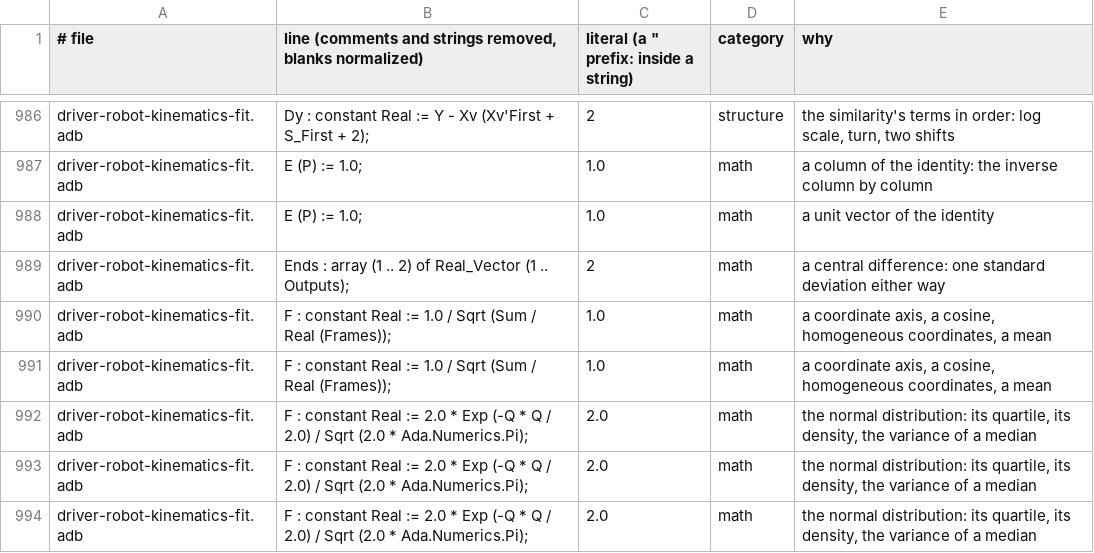
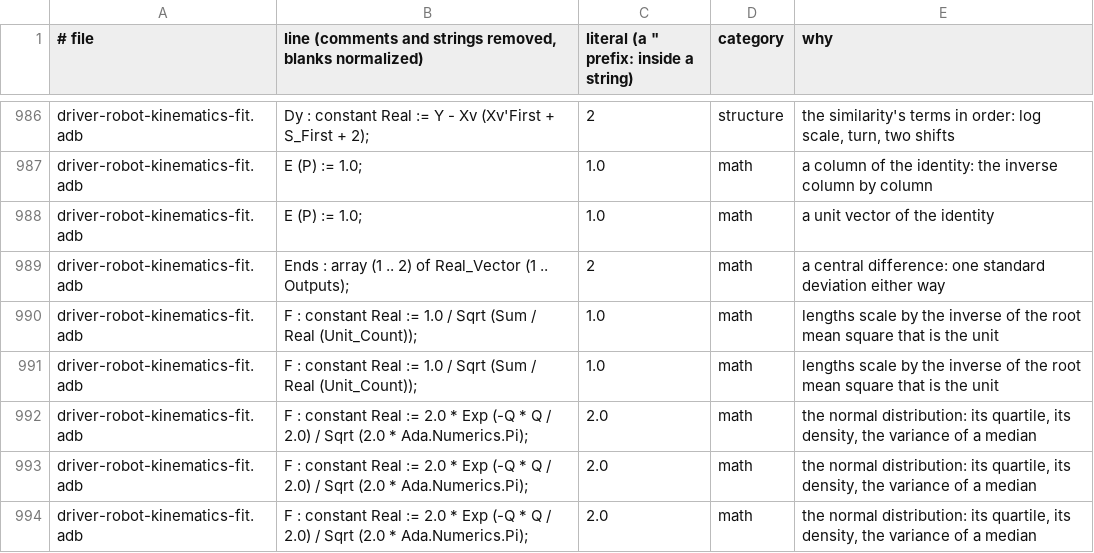
Before and after one commit to phi-monster/body-driver, a TSV file: driver/numbers.tsv, drawn as a sheet; only a part is shown, gaps mark what is left out.

```diff
--- a/driver/numbers.tsv
+++ b/driver/numbers.tsv
@@ -989,4 +989,4 @@ driver-robot-kinematics-fit.adb	E (P) := 1.0;	1.0	math	a unit vector of the iden
 driver-robot-kinematics-fit.adb	Ends : array (1 .. 2) of Real_Vector (1 .. Outputs);	2	math	a central difference: one standard deviation either way
-driver-robot-kinematics-fit.adb	F : constant Real := 1.0 / Sqrt (Sum / Real (Frames));	1.0	math	a coordinate axis, a cosine, homogeneous coordinates, a mean
-driver-robot-kinematics-fit.adb	F : constant Real := 1.0 / Sqrt (Sum / Real (Frames));	1.0	math	a coordinate axis, a cosine, homogeneous coordinates, a mean
+driver-robot-kinematics-fit.adb	F : constant Real := 1.0 / Sqrt (Sum / Real (Unit_Count));	1.0	math	lengths scale by the inverse of the root mean square that is the unit
+driver-robot-kinematics-fit.adb	F : constant Real := 1.0 / Sqrt (Sum / Real (Unit_Count));	1.0	math	lengths scale by the inverse of the root mean square that is the unit
 driver-robot-kinematics-fit.adb	F : constant Real := 2.0 * Exp (-Q * Q / 2.0) / Sqrt (2.0 * Ada.Numerics.Pi);	2.0	math	the normal distribution: its quartile, its density, the variance of a median
```
Also changed, not shown: 6 other files.
